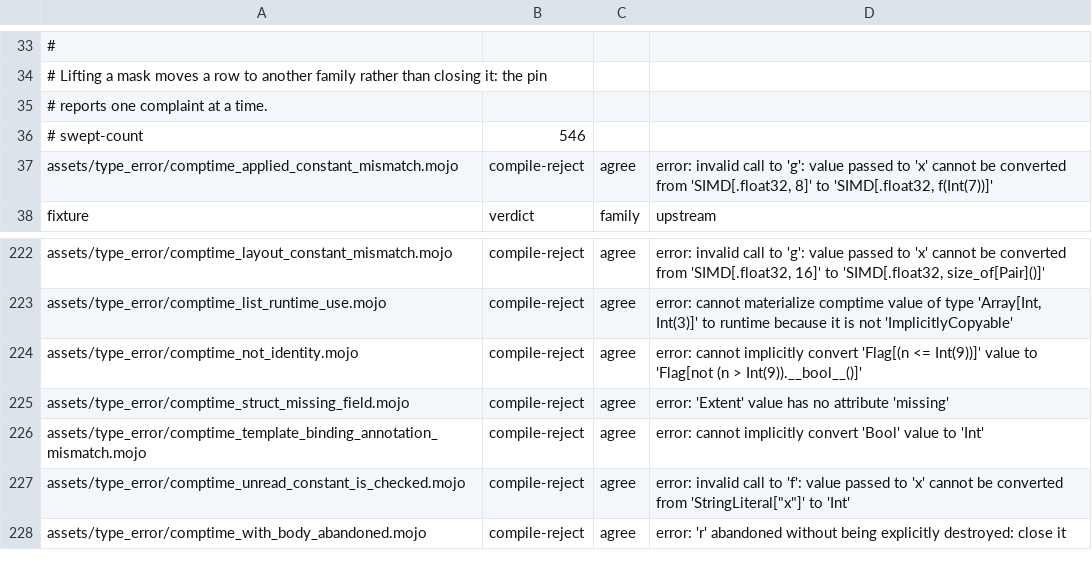
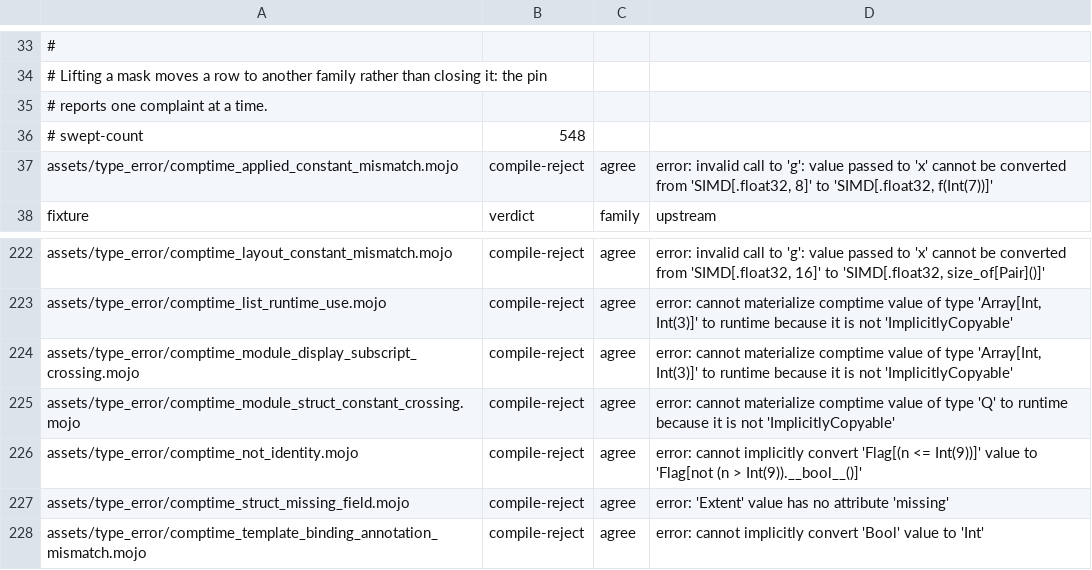
Before and after one commit to bpr/mojito, a TSV file: conformance/assets-mojo-errors.tsv, drawn as a sheet; only a part is shown, gaps mark what is left out; the shorter side is filled out with more unchanged rows.

Commit message:
A module constant whose initializer is a display, a tuple, or a subscript that applies a callable now waits for its first demand like every other applied constant, as at the pin. A body's field read of one is a compile-time projection, a read that would materialize a non-ImplicitlyCopyable value is the pin's crossing rejection, and lifted initializers now copy projections of temporaries out and construct String-bearing tuples.

```diff
--- a/conformance/assets-mojo-errors.tsv
+++ b/conformance/assets-mojo-errors.tsv
@@ -35,3 +35,3 @@
 # reports one complaint at a time.
-# swept-count	546
+# swept-count	548
 assets/type_error/comptime_applied_constant_mismatch.mojo	compile-reject	agree	error: invalid call to 'g': value passed to 'x' cannot be converted from 'SIMD[.float32, 8]' to 'SIMD[.float32, f(Int(7))]'
@@ -223,2 +223,4 @@ assets/type_error/comptime_layout_constant_mismatch.mojo	compile-reject	agree	er
 assets/type_error/comptime_list_runtime_use.mojo	compile-reject	agree	error: cannot materialize comptime value of type 'Array[Int, Int(3)]' to runtime because it is not 'ImplicitlyCopyable'
+assets/type_error/comptime_module_display_subscript_crossing.mojo	compile-reject	agree	error: cannot materialize comptime value of type 'Array[Int, Int(3)]' to runtime because it is not 'ImplicitlyCopyable'
+assets/type_error/comptime_module_struct_constant_crossing.mojo	compile-reject	agree	error: cannot materialize comptime value of type 'Q' to runtime because it is not 'ImplicitlyCopyable'
 assets/type_error/comptime_not_identity.mojo	compile-reject	agree	error: cannot implicitly convert 'Flag[(n <= Int(9))]' value to 'Flag[not (n > Int(9)).__bool__()]'
```
Also changed, not shown: conformance/assets-mojo-rejects.tsv, conformance/pliron-parity.tsv, 16 other files.
